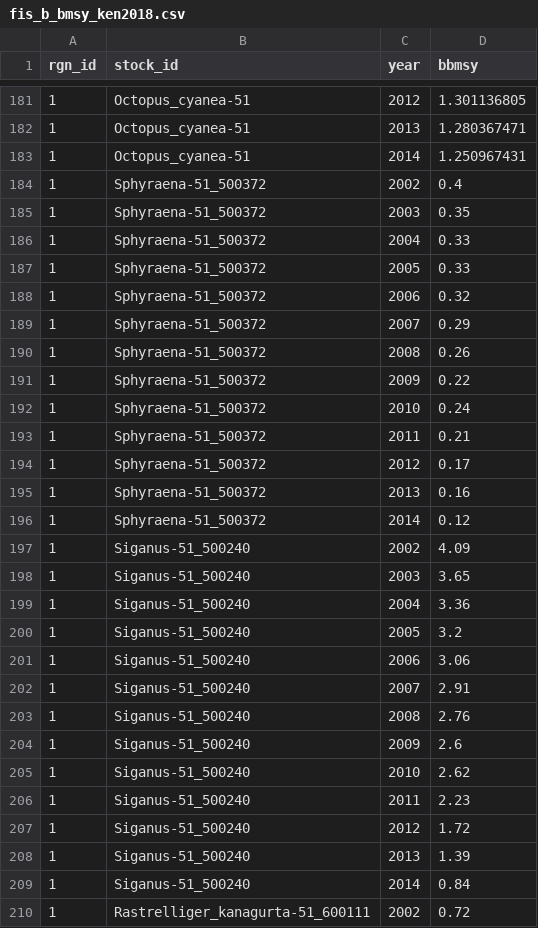
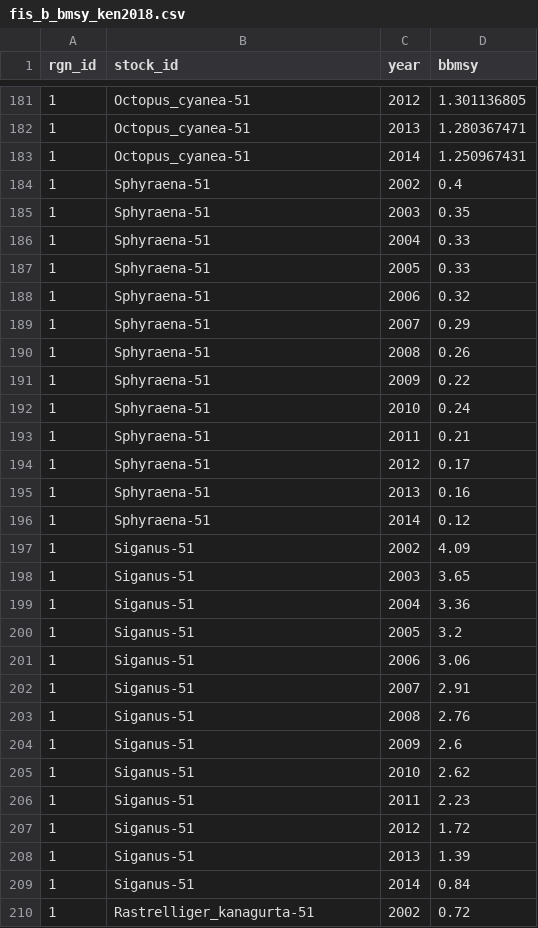
Before and after one commit to OHI-Science/ken, a CSV file: prep/FIS/fis_b_bmsy_ken2018.csv, drawn as a sheet; only a part is shown, gaps mark what is left out; the diff covers the shown part only.

```diff
--- a/prep/FIS/fis_b_bmsy_ken2018.csv
+++ b/prep/FIS/fis_b_bmsy_ken2018.csv
@@ -183,28 +183,28 @@
 1,"Octopus_cyanea-51",2014,1.250967431
-1,"Sphyraena-51_500372",2002,0.4
-1,"Sphyraena-51_500372",2003,0.35
-1,"Sphyraena-51_500372",2004,0.33
-1,"Sphyraena-51_500372",2005,0.33
-1,"Sphyraena-51_500372",2006,0.32
-1,"Sphyraena-51_500372",2007,0.29
-1,"Sphyraena-51_500372",2008,0.26
-1,"Sphyraena-51_500372",2009,0.22
-1,"Sphyraena-51_500372",2010,0.24
-1,"Sphyraena-51_500372",2011,0.21
-1,"Sphyraena-51_500372",2012,0.17
-1,"Sphyraena-51_500372",2013,0.16
-1,"Sphyraena-51_500372",2014,0.12
-1,"Siganus-51_500240",2002,4.09
-1,"Siganus-51_500240",2003,3.65
-1,"Siganus-51_500240",2004,3.36
-1,"Siganus-51_500240",2005,3.2
-1,"Siganus-51_500240",2006,3.06
-1,"Siganus-51_500240",2007,2.91
-1,"Siganus-51_500240",2008,2.76
-1,"Siganus-51_500240",2009,2.6
-1,"Siganus-51_500240",2010,2.62
-1,"Siganus-51_500240",2011,2.23
-1,"Siganus-51_500240",2012,1.72
-1,"Siganus-51_500240",2013,1.39
-1,"Siganus-51_500240",2014,0.84
-1,"Rastrelliger_kanagurta-51_600111",2002,0.72
+1,"Sphyraena-51",2002,0.4
+1,"Sphyraena-51",2003,0.35
+1,"Sphyraena-51",2004,0.33
+1,"Sphyraena-51",2005,0.33
+1,"Sphyraena-51",2006,0.32
+1,"Sphyraena-51",2007,0.29
+1,"Sphyraena-51",2008,0.26
+1,"Sphyraena-51",2009,0.22
+1,"Sphyraena-51",2010,0.24
+1,"Sphyraena-51",2011,0.21
+1,"Sphyraena-51",2012,0.17
+1,"Sphyraena-51",2013,0.16
+1,"Sphyraena-51",2014,0.12
+1,"Siganus-51",2002,4.09
+1,"Siganus-51",2003,3.65
+1,"Siganus-51",2004,3.36
+1,"Siganus-51",2005,3.2
+1,"Siganus-51",2006,3.06
+1,"Siganus-51",2007,2.91
+1,"Siganus-51",2008,2.76
+1,"Siganus-51",2009,2.6
+1,"Siganus-51",2010,2.62
+1,"Siganus-51",2011,2.23
+1,"Siganus-51",2012,1.72
+1,"Siganus-51",2013,1.39
+1,"Siganus-51",2014,0.84
+1,"Rastrelliger_kanagurta-51",2002,0.72
```
Also changed, not shown: 168 edited cells elsewhere in this file, 1 other file.
